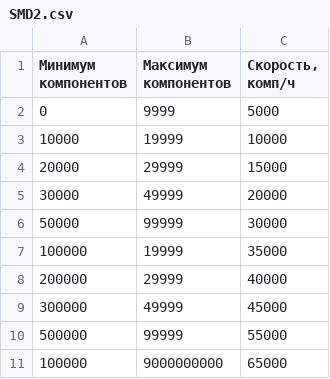
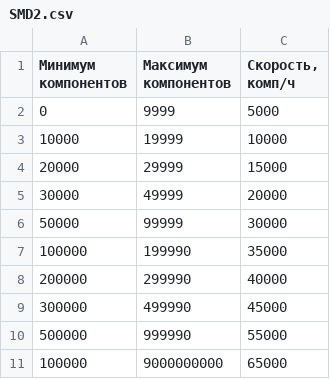
Before and after one commit to DimastX/Money_web, a CSV file: data/SMD2.csv, drawn as a sheet.

```diff
--- a/data/SMD2.csv
+++ b/data/SMD2.csv
@@ -6,6 +6,6 @@
 50000,99999,30000
-100000,19999,35000
-200000,29999,40000
-300000,49999,45000
-500000,99999,55000
+100000,199990,35000
+200000,299990,40000
+300000,499990,45000
+500000,999990,55000
 100000,9000000000,65000
```
Also changed, not shown: data/THT.csv, 11 other files.
